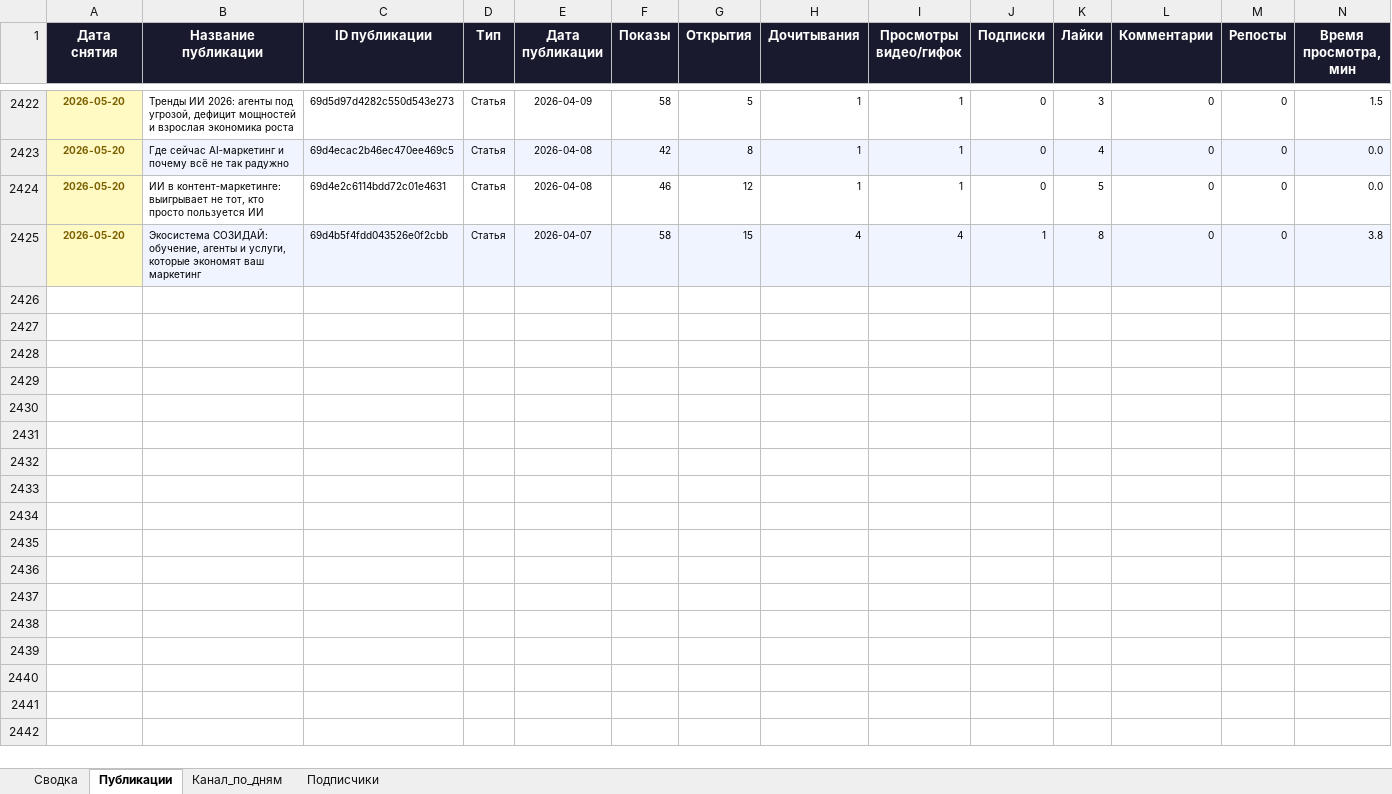
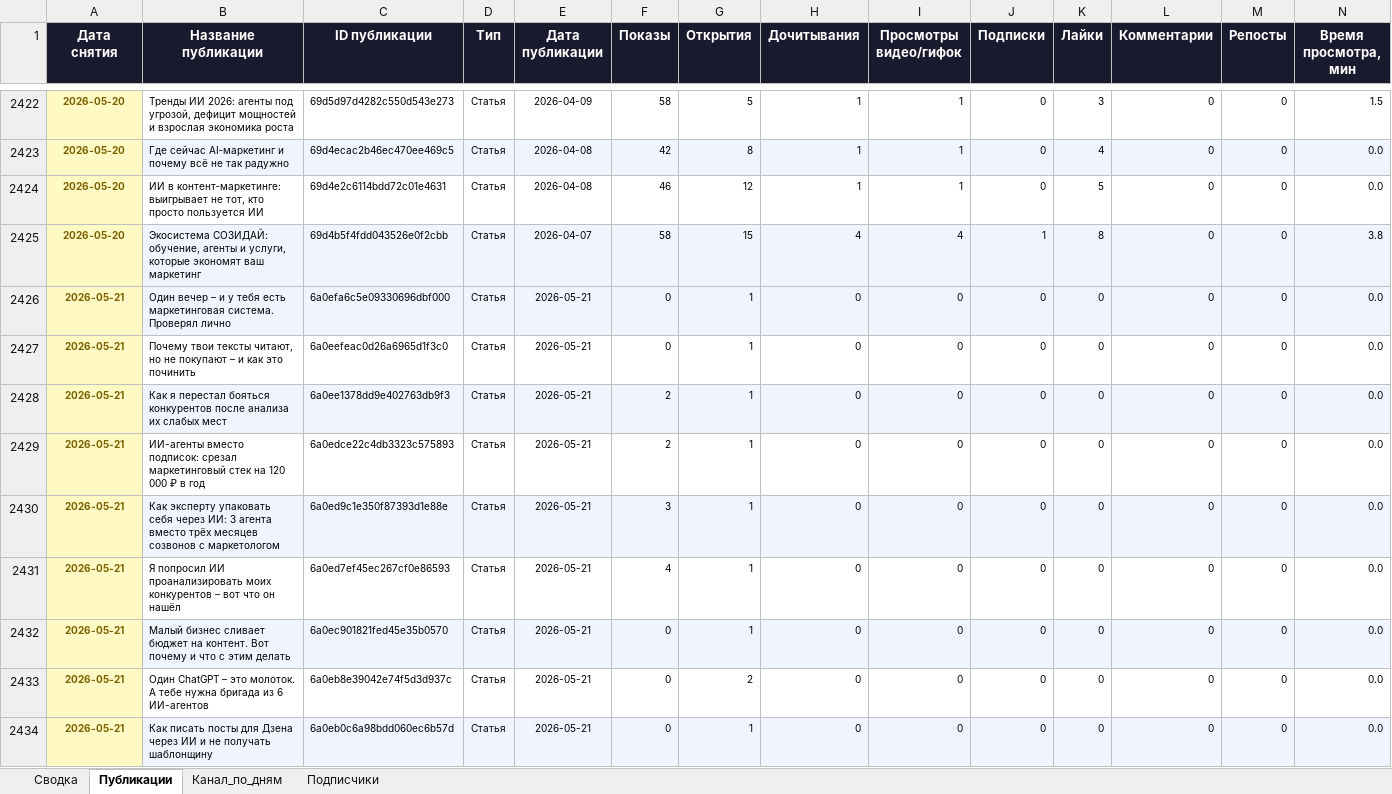
Before and after one commit to Zhechev-Daniil/dzen-analytics, an Excel workbook: dzen_analytics.xlsx, sheet Публикации, drawn as a sheet; only a part is shown, gaps mark what is left out; values as stored, in another font and other column widths than the file's, no borders; rows hold the shown columns only; the diff covers the shown part only; the diff names each change by its address in the sheet, - before the commit and + after, or states it on an @@ line.

```diff
--- a/dzen_analytics.xlsx (sheet Публикации)
+++ b/dzen_analytics.xlsx (sheet Публикации)
+row 2426: 2026-05-21 | Один вечер – и у тебя есть маркетинговая система. Проверял лично | 6a0efa6c5e09330696dbf000 | Статья | 2026-05-21 | 0 | 1 | 0 | 0 | 0 | 0 | 0 | 0 | 0.0
+row 2427: 2026-05-21 | Почему твои тексты читают, но не покупают – и как это починить | 6a0eefeac0d26a6965d1f3c0 | Статья | 2026-05-21 | 0 | 1 | 0 | 0 | 0 | 0 | 0 | 0 | 0.0
+row 2428: 2026-05-21 | Как я перестал бояться конкурентов после анализа их слабых мест | 6a0ee1378dd9e402763db9f3 | Статья | 2026-05-21 | 2 | 1 | 0 | 0 | 0 | 0 | 0 | 0 | 0.0
+row 2429: 2026-05-21 | ИИ-агенты вместо подписок: срезал маркетинговый стек на 120 000 ₽ в год | 6a0edce22c4db3323c575893 | Статья | 2026-05-21 | 2 | 1 | 0 | 0 | 0 | 0 | 0 | 0 | 0.0
+row 2430: 2026-05-21 | Как эксперту упаковать себя через ИИ: 3 агента вместо трёх месяцев созвонов с маркетологом | 6a0ed9c1e350f87393d1e88e | Статья | 2026-05-21 | 3 | 1 | 0 | 0 | 0 | 0 | 0 | 0 | 0.0
+row 2431: 2026-05-21 | Я попросил ИИ проанализировать моих конкурентов – вот что он нашёл | 6a0ed7ef45ec267cf0e86593 | Статья | 2026-05-21 | 4 | 1 | 0 | 0 | 0 | 0 | 0 | 0 | 0.0
+row 2432: 2026-05-21 | Малый бизнес сливает бюджет на контент. Вот почему и что с этим делать | 6a0ec901821fed45e35b0570 | Статья | 2026-05-21 | 0 | 1 | 0 | 0 | 0 | 0 | 0 | 0 | 0.0
+row 2433: 2026-05-21 | Один ChatGPT – это молоток. А тебе нужна бригада из 6 ИИ-агентов | 6a0eb8e39042e74f5d3d937c | Статья | 2026-05-21 | 0 | 2 | 0 | 0 | 0 | 0 | 0 | 0 | 0.0
+row 2434: 2026-05-21 | Как писать посты для Дзена через ИИ и не получать шаблонщину | 6a0eb0c6a98bdd060ec6b57d | Статья | 2026-05-21 | 0 | 1 | 0 | 0 | 0 | 0 | 0 | 0 | 0.0
```
Also changed, not shown: 68 added rows elsewhere in this sheet, sheet Канал_по_дням, sheet Сводка, sheet Подписчики, 2 other files.
